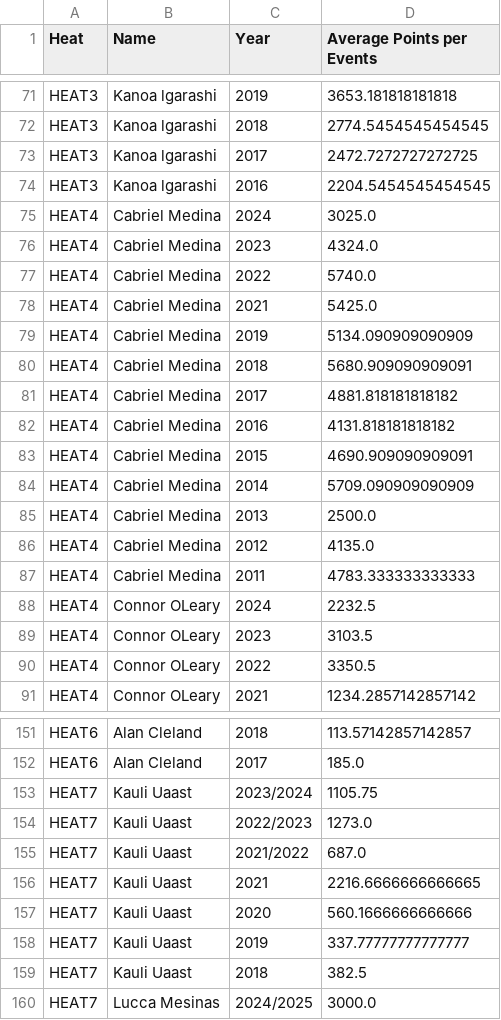
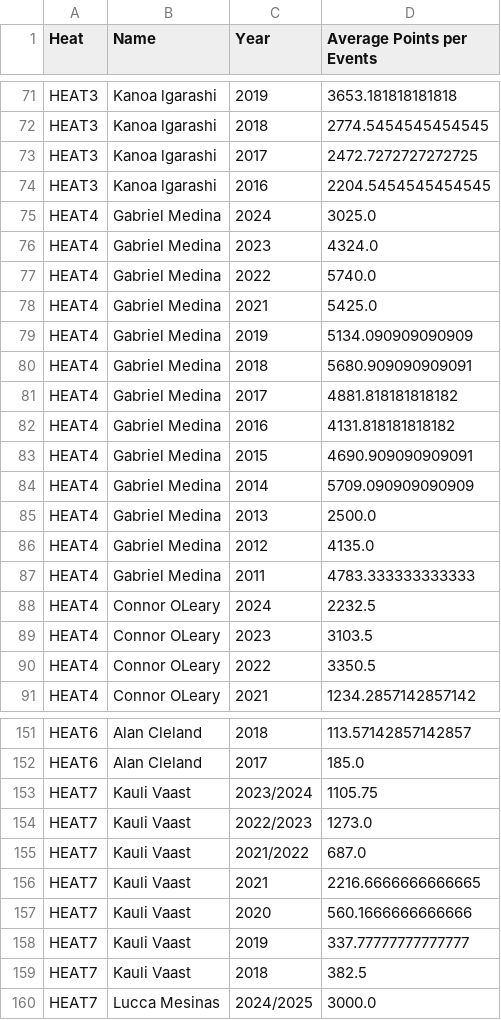
Before and after one commit to Alejandro1011-R/Surf-and-Skate-Prediction-Model-for-2024-Olympics, a CSV file: heats.csv, drawn as a sheet; only a part is shown, gaps mark what is left out; the diff covers the shown part only.

Commit message:
name_fix

```diff
--- a/heats.csv
+++ b/heats.csv
@@ -74,15 +74,15 @@ HEAT3,Kanoa lgarashi,2017,2472.7272727272725
 HEAT3,Kanoa lgarashi,2016,2204.5454545454545
-HEAT4,Cabriel Medina,2024,3025.0
-HEAT4,Cabriel Medina,2023,4324.0
-HEAT4,Cabriel Medina,2022,5740.0
-HEAT4,Cabriel Medina,2021,5425.0
-HEAT4,Cabriel Medina,2019,5134.090909090909
-HEAT4,Cabriel Medina,2018,5680.909090909091
-HEAT4,Cabriel Medina,2017,4881.818181818182
-HEAT4,Cabriel Medina,2016,4131.818181818182
-HEAT4,Cabriel Medina,2015,4690.909090909091
-HEAT4,Cabriel Medina,2014,5709.090909090909
-HEAT4,Cabriel Medina,2013,2500.0
-HEAT4,Cabriel Medina,2012,4135.0
-HEAT4,Cabriel Medina,2011,4783.333333333333
+HEAT4,Gabriel Medina,2024,3025.0
+HEAT4,Gabriel Medina,2023,4324.0
+HEAT4,Gabriel Medina,2022,5740.0
+HEAT4,Gabriel Medina,2021,5425.0
+HEAT4,Gabriel Medina,2019,5134.090909090909
+HEAT4,Gabriel Medina,2018,5680.909090909091
+HEAT4,Gabriel Medina,2017,4881.818181818182
+HEAT4,Gabriel Medina,2016,4131.818181818182
+HEAT4,Gabriel Medina,2015,4690.909090909091
+HEAT4,Gabriel Medina,2014,5709.090909090909
+HEAT4,Gabriel Medina,2013,2500.0
+HEAT4,Gabriel Medina,2012,4135.0
+HEAT4,Gabriel Medina,2011,4783.333333333333
 HEAT4,Connor OLeary,2024,2232.5
@@ -152,9 +152,9 @@ HEAT6,Alan Cleland,2018,113.57142857142857
 HEAT6,Alan Cleland,2017,185.0
-HEAT7,Kauli Uaast,2023/2024,1105.75
-HEAT7,Kauli Uaast,2022/2023,1273.0
-HEAT7,Kauli Uaast,2021/2022,687.0
-HEAT7,Kauli Uaast,2021,2216.6666666666665
-HEAT7,Kauli Uaast,2020,560.1666666666666
-HEAT7,Kauli Uaast,2019,337.77777777777777
-HEAT7,Kauli Uaast,2018,382.5
+HEAT7,Kauli Vaast,2023/2024,1105.75
+HEAT7,Kauli Vaast,2022/2023,1273.0
+HEAT7,Kauli Vaast,2021/2022,687.0
+HEAT7,Kauli Vaast,2021,2216.6666666666665
+HEAT7,Kauli Vaast,2020,560.1666666666666
+HEAT7,Kauli Vaast,2019,337.77777777777777
+HEAT7,Kauli Vaast,2018,382.5
 HEAT7,Lucca Mesinas,2024/2025,3000.0
```
Also changed, not shown: 19 edited cells elsewhere in this file.
